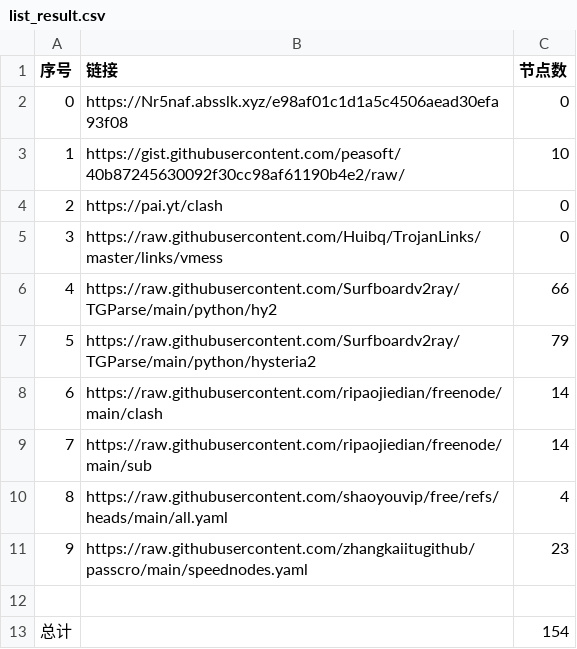
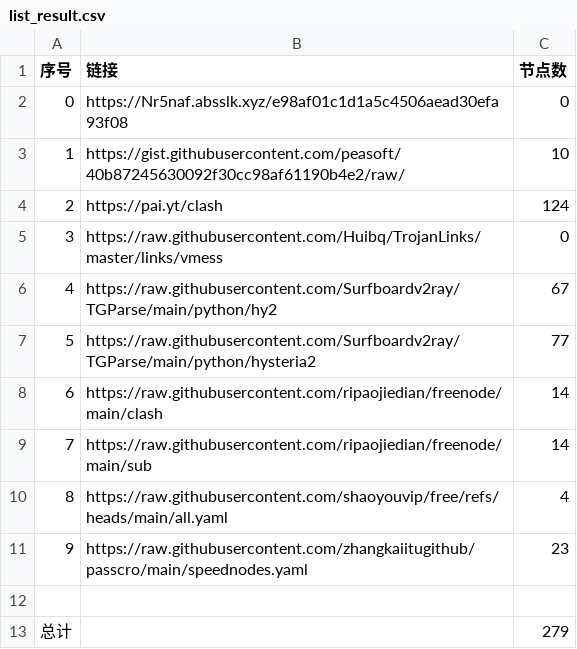
Before and after one commit to davidchim/NoMoreWalls, a CSV file: list_result.csv, drawn as a sheet.

```diff
--- a/list_result.csv
+++ b/list_result.csv
@@ -3,6 +3,6 @@
 1,https://gist.githubusercontent.com/peasoft/40b87245630092f30cc98af61190b4e2/raw/,10
-2,https://pai.yt/clash,0
+2,https://pai.yt/clash,124
 3,https://raw.githubusercontent.com/Huibq/TrojanLinks/master/links/vmess,0
-4,https://raw.githubusercontent.com/Surfboardv2ray/TGParse/main/python/hy2,66
-5,https://raw.githubusercontent.com/Surfboardv2ray/TGParse/main/python/hysteria2,79
+4,https://raw.githubusercontent.com/Surfboardv2ray/TGParse/main/python/hy2,67
+5,https://raw.githubusercontent.com/Surfboardv2ray/TGParse/main/python/hysteria2,77
 6,https://raw.githubusercontent.com/ripaojiedian/freenode/main/clash,14
@@ -12,2 +12,2 @@
 
-总计,,154
+总计,,279
```
Also changed, not shown: 25 other files.
